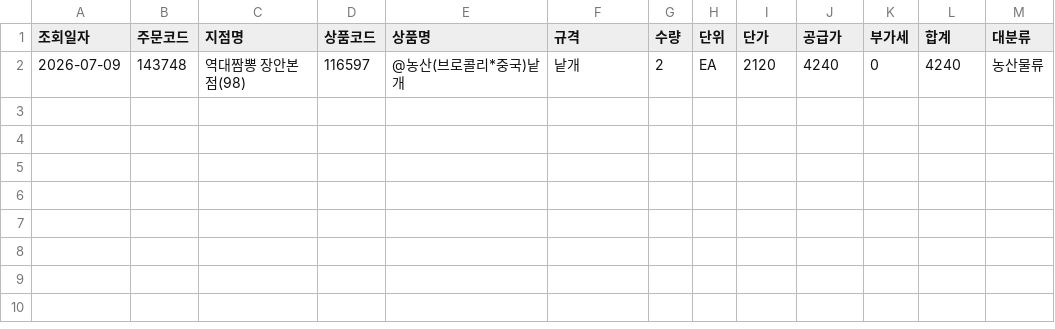
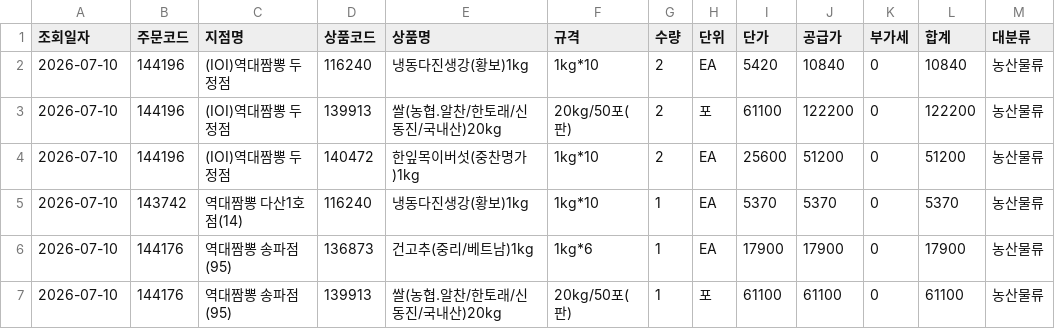
Before and after one commit to dampd21/Sajodaerim, a CSV file: output/by_category/농산물류.csv, drawn as a sheet; removed rows and columns are numbered as before the commit, all else as after; the diff names each change by its address in the sheet, - before the commit and + after, or states it on an @@ line.

```diff
--- a/output/by_category/농산물류.csv
+++ b/output/by_category/농산물류.csv
-row 2: 2026-07-09 | 143748 | 역대짬뽕 장안본점(98) | 116597 | @농산(브로콜리*중국)낱개 | 낱개 | 2 | EA | 2120 | 4240 | 0 | 4240 | 농산물류
+row 2: 2026-07-10 | 144196 | (IOI)역대짬뽕 두정점 | 116240 | 냉동다진생강(황보)1kg | 1kg*10 | 2 | EA | 5420 | 10840 | 0 | 10840 | 농산물류
+row 3: 2026-07-10 | 144196 | (IOI)역대짬뽕 두정점 | 139913 | 쌀(농협.알찬/한토래/신동진/국내산)20kg | 20kg/50포(판) | 2 | 포 | 61100 | 122200 | 0 | 122200 | 농산물류
+row 4: 2026-07-10 | 144196 | (IOI)역대짬뽕 두정점 | 140472 | 한잎목이버섯(중찬명가)1kg | 1kg*10 | 2 | EA | 25600 | 51200 | 0 | 51200 | 농산물류
+row 5: 2026-07-10 | 143742 | 역대짬뽕 다산1호점(14) | 116240 | 냉동다진생강(황보)1kg | 1kg*10 | 1 | EA | 5370 | 5370 | 0 | 5370 | 농산물류
+row 6: 2026-07-10 | 144176 | 역대짬뽕 송파점(95) | 136873 | 건고추(중리/베트남)1kg | 1kg*6 | 1 | EA | 17900 | 17900 | 0 | 17900 | 농산물류
+row 7: 2026-07-10 | 144176 | 역대짬뽕 송파점(95) | 139913 | 쌀(농협.알찬/한토래/신동진/국내산)20kg | 20kg/50포(판) | 1 | 포 | 61100 | 61100 | 0 | 61100 | 농산물류
```
Also changed, not shown: output/by_category/수산물류.csv, output/by_store/(IOI)역대짬뽕 두정점.csv, 11 other files.
